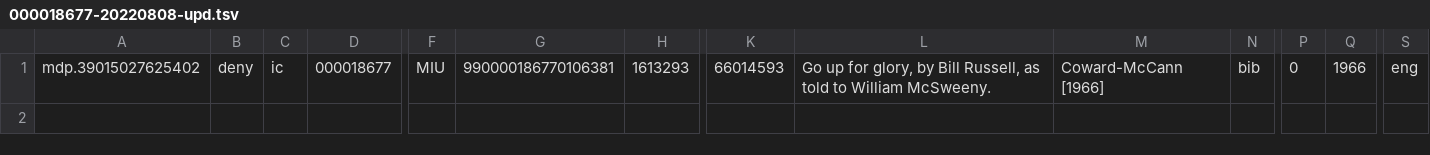
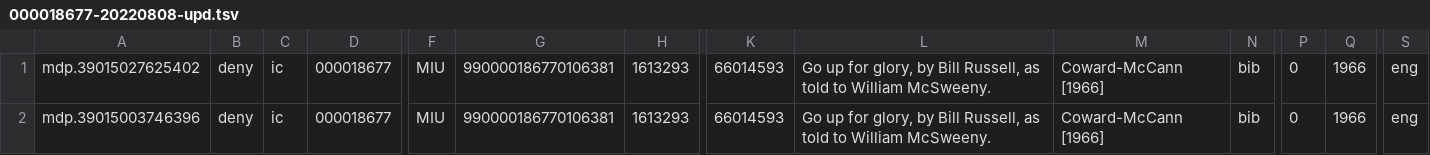
Before and after one commit to hathitrust/hathifiles, a TSV file: spec/data/000018677-20220808-upd.tsv, drawn as a sheet; only a part is shown, gaps mark what is left out; rows hold the shown columns only; the diff names each change by its address in the sheet, - before the commit and + after, or states it on an @@ line.

```diff
--- a/spec/data/000018677-20220808-upd.tsv
+++ b/spec/data/000018677-20220808-upd.tsv
+row 2: mdp.39015003746396 | deny | ic | 000018677 | MIU | 990000186770106381 | 1613293 | 66014593 | Go up for glory, by Bill Russell, as told to William McSweeny. | Coward-McCann [1966] | bib | 0 | 1966 | eng
```
Also changed, not shown: 2 other files.
